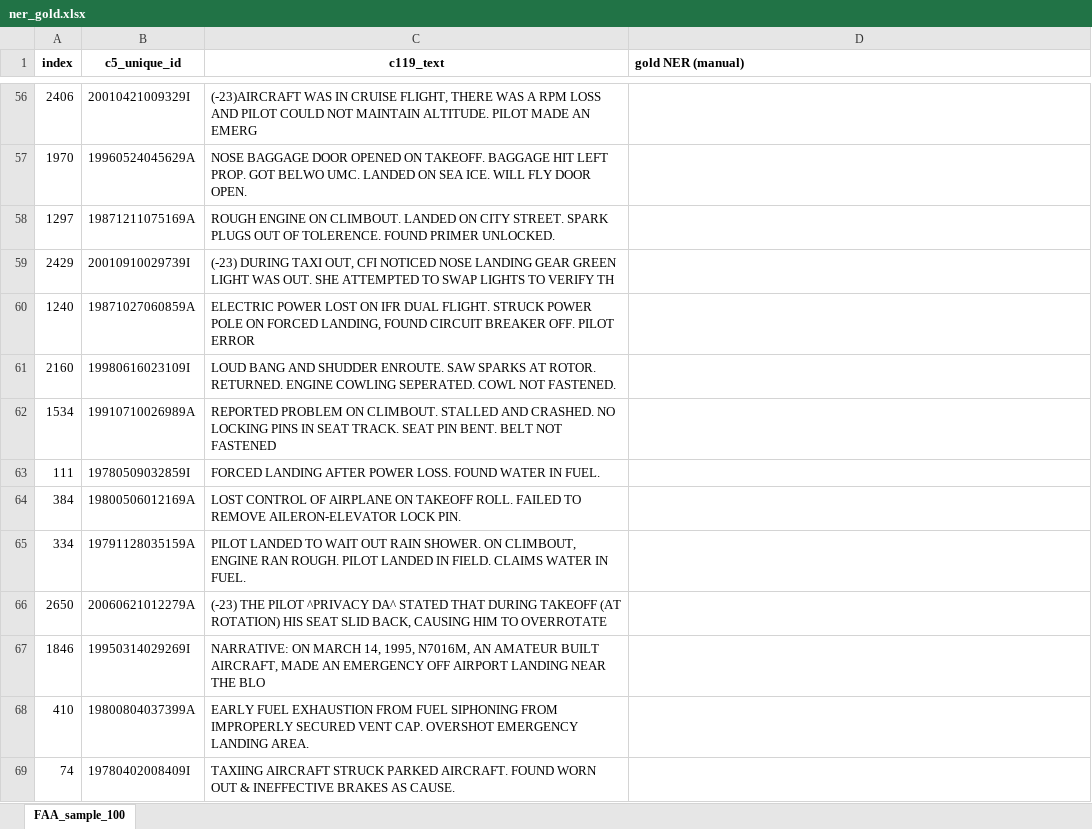
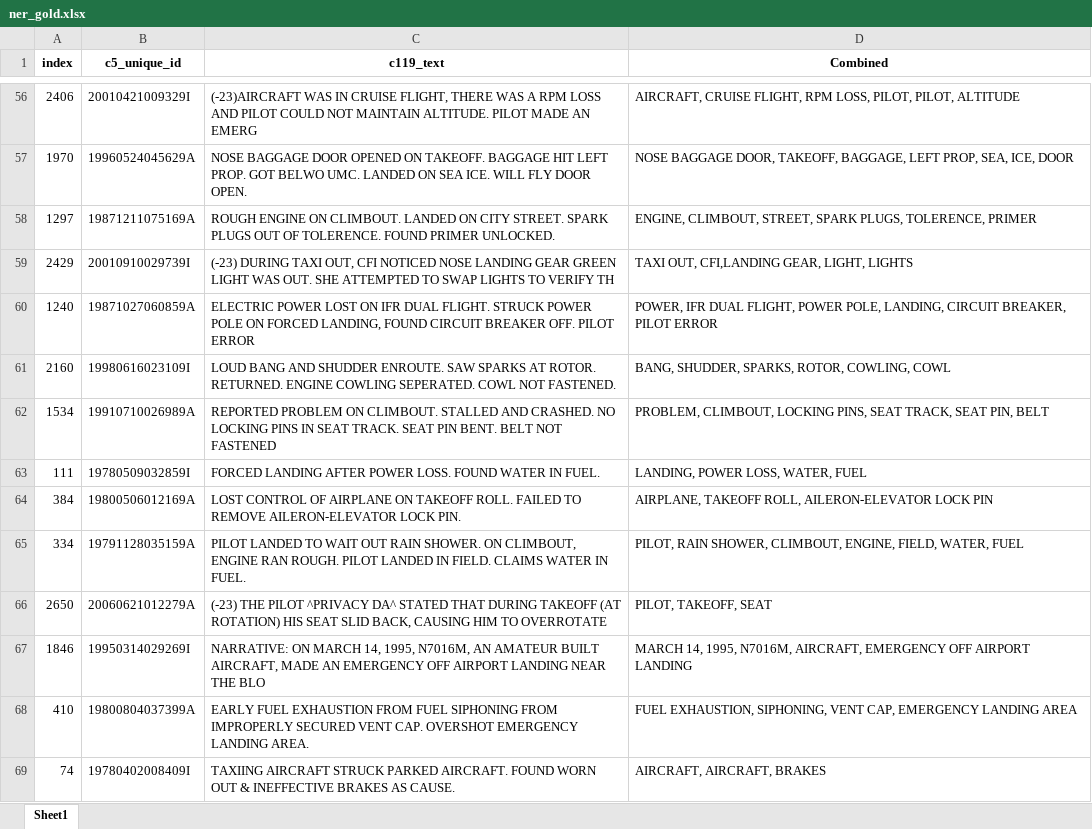
Before and after one commit to nd-crane/trusted_ke, an Excel workbook: gold_standard/gold/ner_gold.xlsx, sheet Sheet1, drawn as a sheet; only a part is shown, gaps mark what is left out; values as stored, in another font and other column widths than the file's, no borders; charts and pictures not drawn; the diff covers the shown part only; the diff names each change by its address in the sheet, - before the commit and + after, or states it on an @@ line.

Commit message:
Added NER gold standard

```diff
--- a/gold_standard/gold/ner_gold.xlsx (sheet Sheet1)
+++ b/gold_standard/gold/ner_gold.xlsx (sheet Sheet1)
-sheet tab: FAA_sample_100
+sheet tab: Sheet1
-D1: gold NER (manual)
+D1: Combined
-D1 alignment: left
+D1 alignment: center
-D56 (Combined): (empty)
+D56 (Combined): AIRCRAFT, CRUISE FLIGHT, RPM LOSS, PILOT, PILOT, ALTITUDE
-D57 (Combined): (empty)
+D57 (Combined): NOSE BAGGAGE DOOR, TAKEOFF, BAGGAGE, LEFT PROP, SEA, ICE, DOOR
-D58 (Combined): (empty)
+D58 (Combined): ENGINE, CLIMBOUT, STREET, SPARK PLUGS, TOLERENCE, PRIMER
-D59 (Combined): (empty)
+D59 (Combined): TAXI OUT, CFI,LANDING GEAR, LIGHT, LIGHTS
-D60 (Combined): (empty)
+D60 (Combined): POWER, IFR DUAL FLIGHT, POWER POLE, LANDING, CIRCUIT BREAKER, PILOT ERROR
-D61 (Combined): (empty)
+D61 (Combined): BANG, SHUDDER, SPARKS, ROTOR, COWLING, COWL
-D62 (Combined): (empty)
+D62 (Combined): PROBLEM, CLIMBOUT, LOCKING PINS, SEAT TRACK, SEAT PIN, BELT
-D63 (Combined): (empty)
+D63 (Combined): LANDING, POWER LOSS, WATER, FUEL
-D64 (Combined): (empty)
+D64 (Combined): AIRPLANE, TAKEOFF ROLL, AILERON-ELEVATOR LOCK PIN
-D65 (Combined): (empty)
+D65 (Combined): PILOT, RAIN SHOWER, CLIMBOUT, ENGINE, FIELD, WATER, FUEL
-D66 (Combined): (empty)
+D66 (Combined): PILOT, TAKEOFF, SEAT
-D67 (Combined): (empty)
+D67 (Combined): MARCH 14, 1995, N7016M, AIRCRAFT, EMERGENCY OFF AIRPORT LANDING
-D68 (Combined): (empty)
+D68 (Combined): FUEL EXHAUSTION, SIPHONING, VENT CAP, EMERGENCY LANDING AREA
-D69 (Combined): (empty)
+D69 (Combined): AIRCRAFT, AIRCRAFT, BRAKES
```
Also changed, not shown: 86 edited cells elsewhere in this sheet, charts or pictures.
